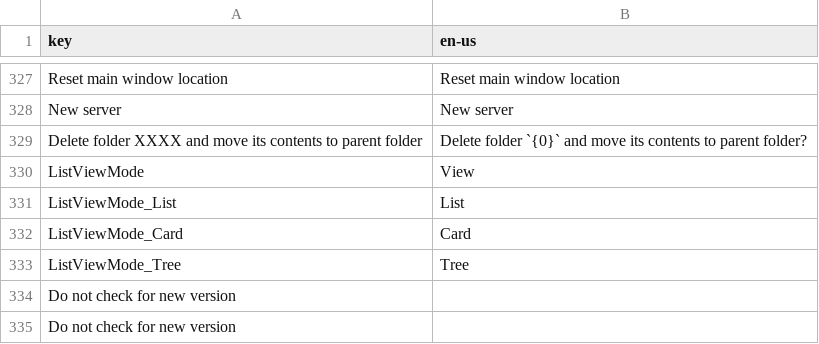
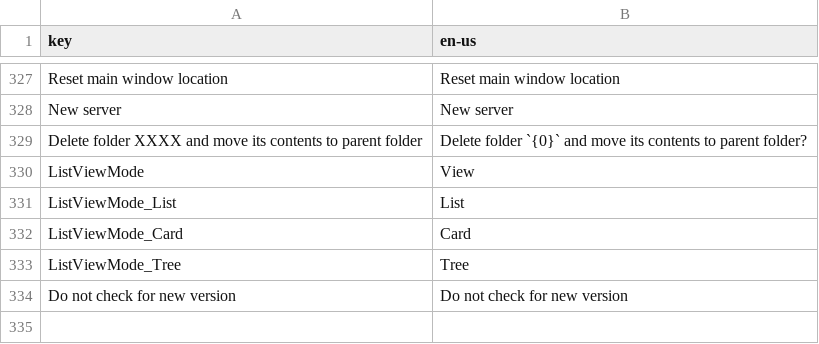
Before and after one commit to 1Remote/1Remote, a CSV file: Ui/Resources/Languages/glossary/en-us.csv, drawn as a sheet; only a part is shown, gaps mark what is left out.

Commit message:
feat: Add Argentine Spanish (es-AR) translation (#1039)

```diff
--- a/Ui/Resources/Languages/glossary/en-us.csv
+++ b/Ui/Resources/Languages/glossary/en-us.csv
@@ -337,3 +337,2 @@ ListViewMode_Card;Card
 ListViewMode_Tree;Tree
-Do not check for new version;
-Do not check for new version
+Do not check for new version;Do not check for new version
```
Also changed, not shown: 6 other files.
